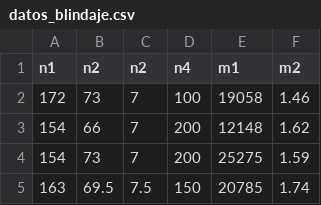
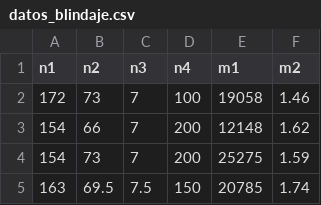
Before and after one commit to eduardovaldesga/datasets, a CSV file: datos_blindaje.csv, drawn as a sheet; only a part is shown.

Commit message:
Update datos_blindaje.csv

```diff
--- a/datos_blindaje.csv
+++ b/datos_blindaje.csv
@@ -1,2 +1,2 @@
-n1,n2,n2,n4,m1,m2
+n1,n2,n3,n4,m1,m2
 172,73,7,100,19058,1.46
```
